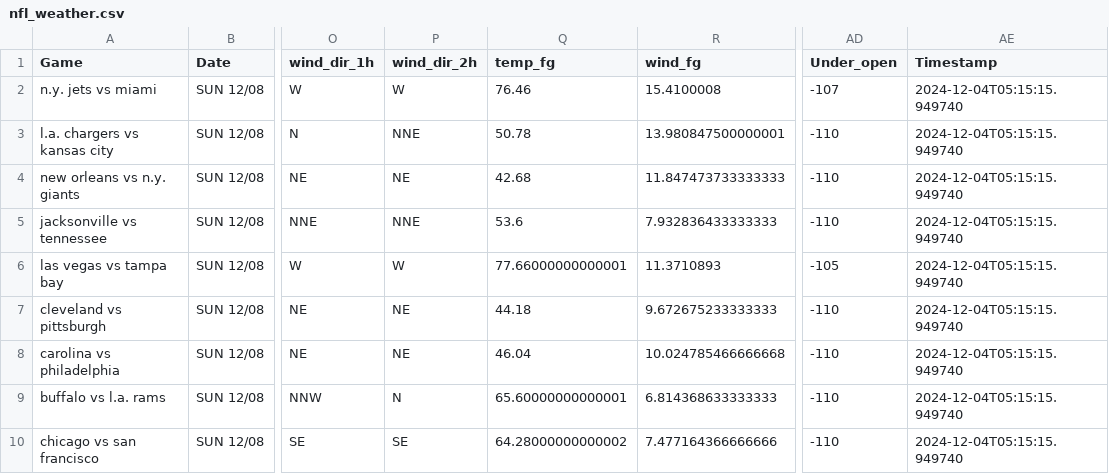
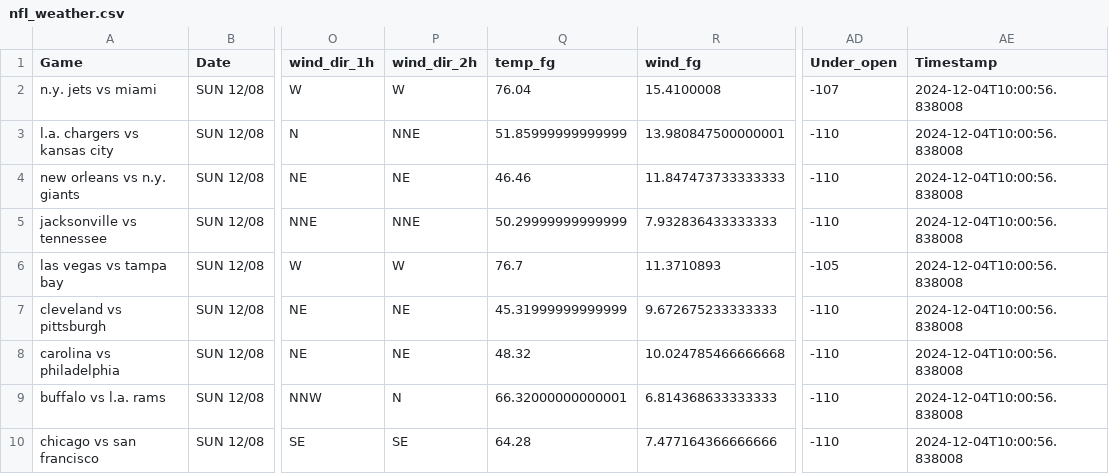
Before and after one commit to mslade50/football_weather, a CSV file: nfl_weather.csv, drawn as a sheet; only a part is shown, gaps mark what is left out; the diff names each change by its address in the sheet, - before the commit and + after, or states it on an @@ line.

Commit message:
Update nfl_weather.csv with Timestamp 2024-12-04T10:00:56.838008

```diff
--- a/nfl_weather.csv
+++ b/nfl_weather.csv
-Q2 (temp_fg): 76.46
+Q2 (temp_fg): 76.04
-AE2:AE10 (Timestamp): 2024-12-04T05:15:15.949740
+AE2:AE10 (Timestamp): 2024-12-04T10:00:56.838008
-Q3 (temp_fg): 50.78
+Q3 (temp_fg): 51.85999999999999
-Q4 (temp_fg): 42.68
+Q4 (temp_fg): 46.46
-Q5 (temp_fg): 53.6
+Q5 (temp_fg): 50.29999999999999
-Q6 (temp_fg): 77.66000000000001
+Q6 (temp_fg): 76.7
-Q7 (temp_fg): 44.18
+Q7 (temp_fg): 45.31999999999999
-Q8 (temp_fg): 46.04
+Q8 (temp_fg): 48.32
-Q9 (temp_fg): 65.60000000000001
+Q9 (temp_fg): 66.32000000000001
-Q10 (temp_fg): 64.28000000000002
+Q10 (temp_fg): 64.28
```
